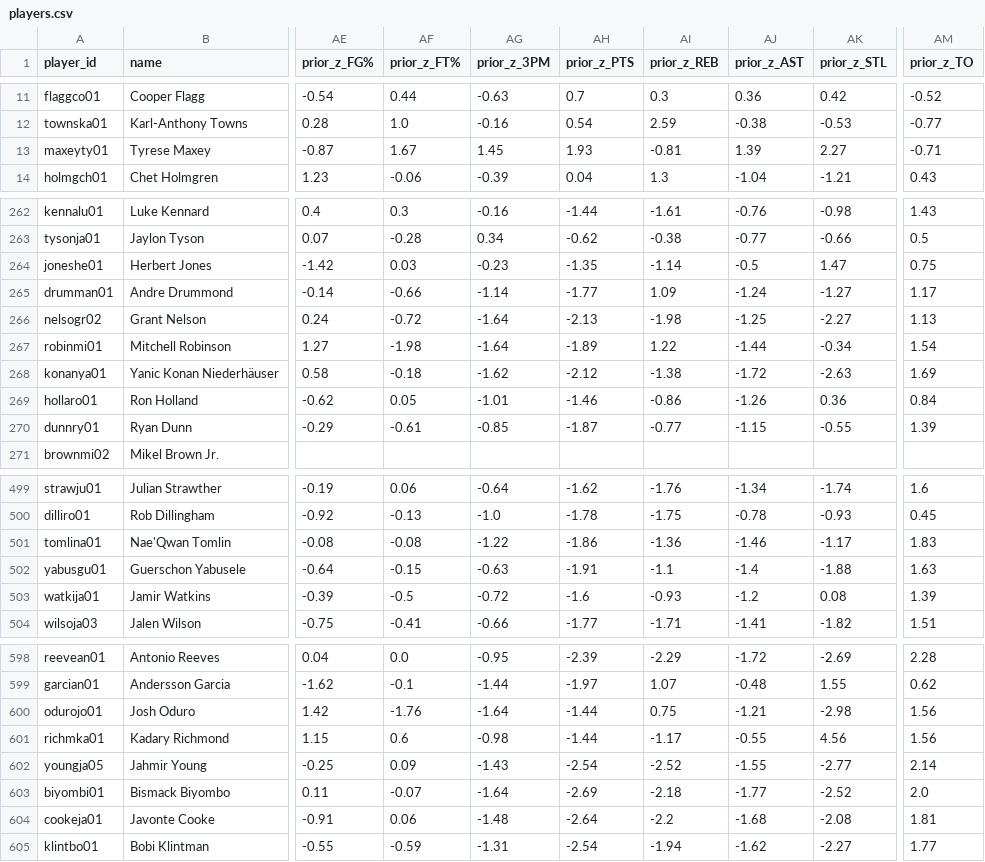
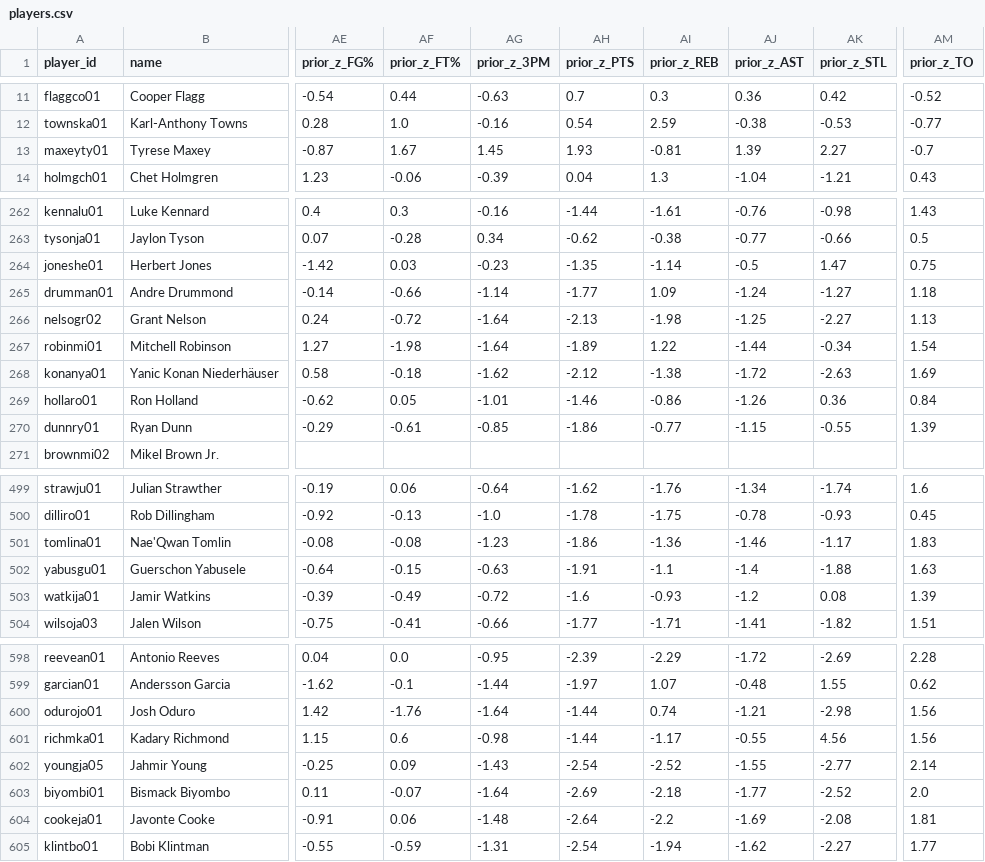
Before and after one commit to cowen314/Fantasy-Basketball-Calculator, a CSV file: site/data/players.csv, drawn as a sheet; only a part is shown, gaps mark what is left out; the diff covers the shown part only; the diff names each change by its address in the sheet, - before the commit and + after, or states it on an @@ line.

```diff
--- a/site/data/players.csv
+++ b/site/data/players.csv
-AM13 (prior_z_TO): -0.71
+AM13 (prior_z_TO): -0.7
-AM265 (prior_z_TO): 1.17
+AM265 (prior_z_TO): 1.18
-AH270 (prior_z_PTS): -1.87
+AH270 (prior_z_PTS): -1.86
-AG501 (prior_z_3PM): -1.22
+AG501 (prior_z_3PM): -1.23
-AF503 (prior_z_FT%): -0.5
+AF503 (prior_z_FT%): -0.49
-AI600 (prior_z_REB): 0.75
+AI600 (prior_z_REB): 0.74
-AJ604 (prior_z_AST): -1.68
+AJ604 (prior_z_AST): -1.69
```
Also changed, not shown: 22 edited cells elsewhere in this file, 4 other files.
